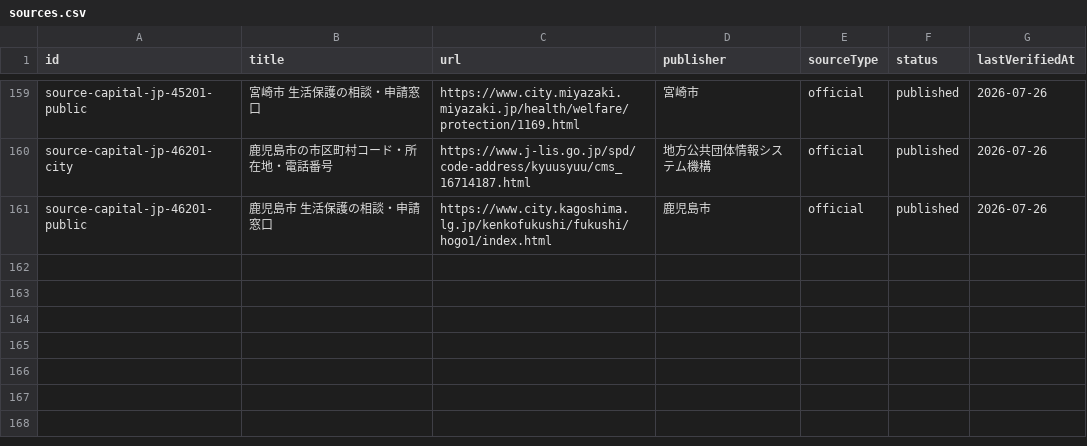
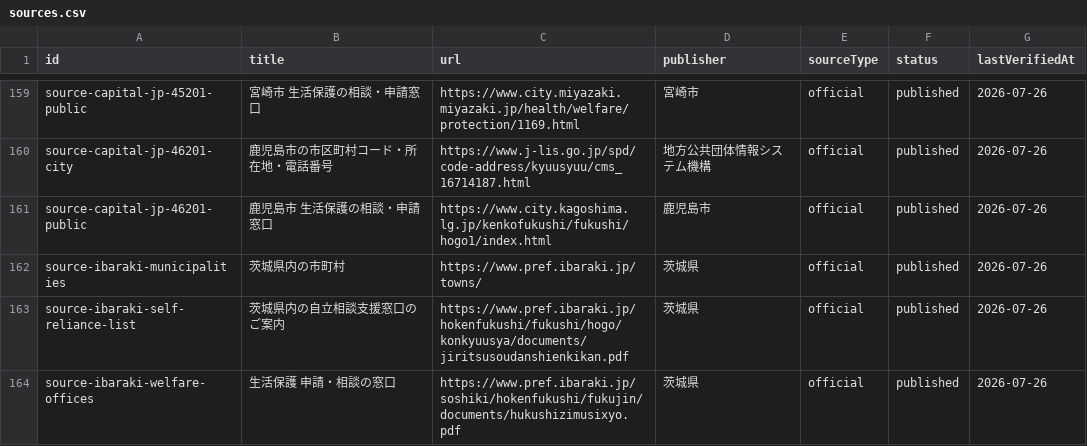
Before and after one commit to Yut8853/fukushi-portal, a CSV file: data/sources.csv, drawn as a sheet; only a part is shown, gaps mark what is left out.

```diff
--- a/data/sources.csv
+++ b/data/sources.csv
@@ -161 +161,4 @@ source-capital-jp-46201-city,鹿児島市の市区町村コード・所在地・
 source-capital-jp-46201-public,鹿児島市 生活保護の相談・申請窓口,https://www.city.kagoshima.lg.jp/kenkofukushi/fukushi/hogo1/index.html,鹿児島市,official,published,2026-07-26
+source-ibaraki-municipalities,茨城県内の市町村,https://www.pref.ibaraki.jp/towns/,茨城県,official,published,2026-07-26
+source-ibaraki-self-reliance-list,茨城県内の自立相談支援窓口のご案内,https://www.pref.ibaraki.jp/hokenfukushi/fukushi/hogo/konkyuusya/documents/jiritsusoudanshienkikan.pdf,茨城県,official,published,2026-07-26
+source-ibaraki-welfare-offices,生活保護 申請・相談の窓口,https://www.pref.ibaraki.jp/soshiki/hokenfukushi/fukujin/documents/hukushizimusixyo.pdf,茨城県,official,published,2026-07-26
```
Also changed, not shown: data/municipalities.csv, data/nationwide-municipalities.csv, 20 other files.
